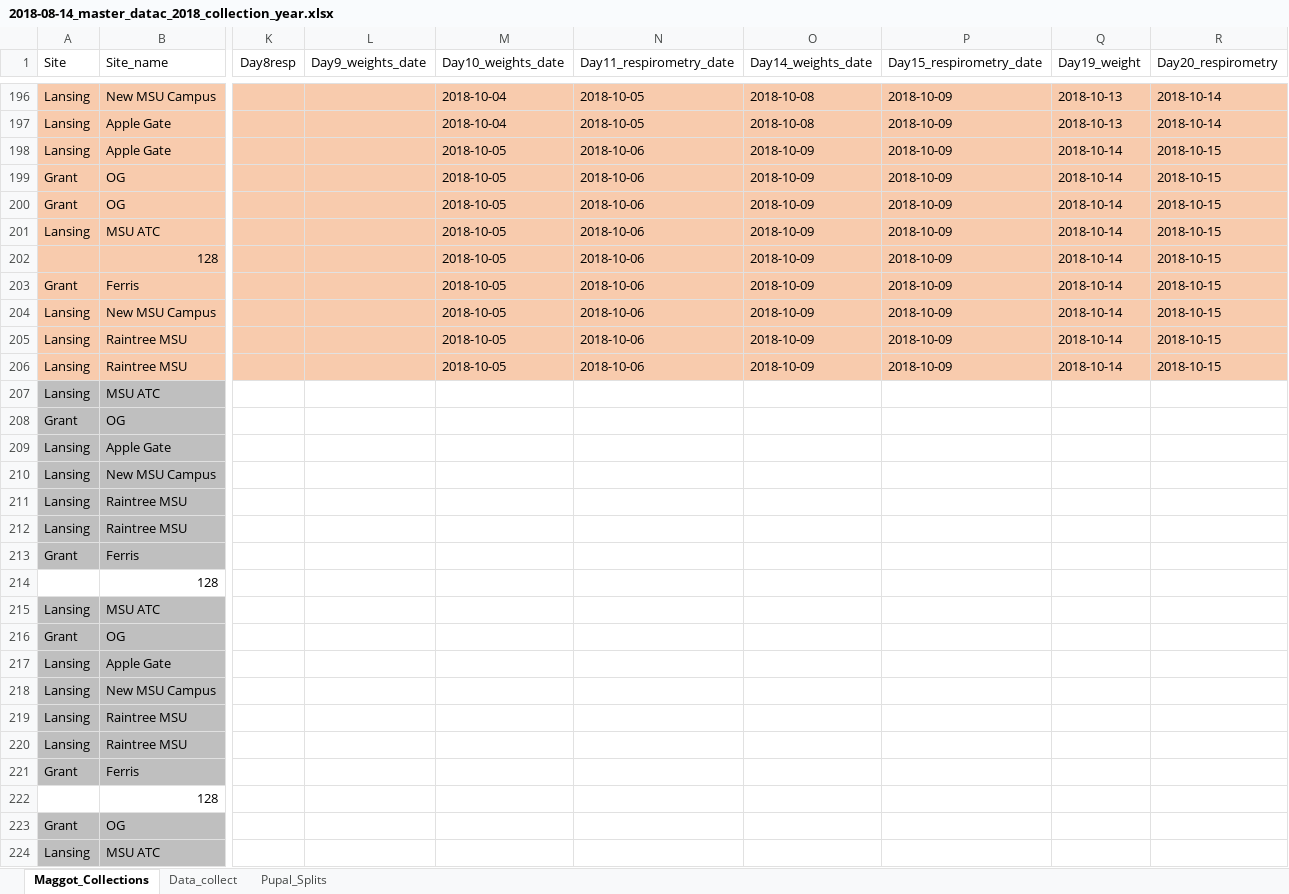
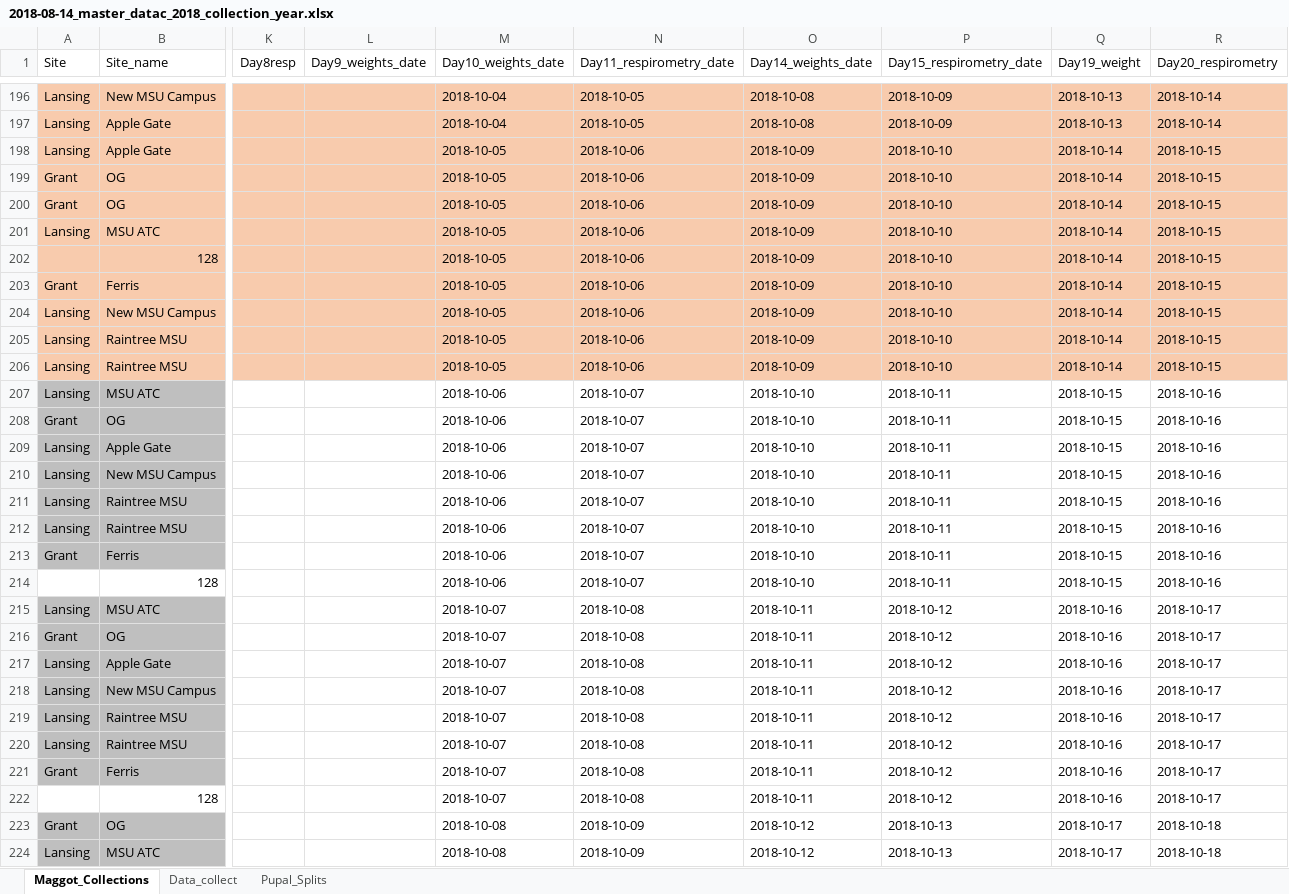
Before and after one commit to adnguyen/Circadian_rhythm_runs_seasonal_timing, an Excel workbook: Data/2018-08-14_master_datac_2018_collection_year.xlsx, sheet Maggot_Collections, drawn as a sheet; only a part is shown, gaps mark what is left out; values as stored, in another font and other column widths than the file's, no borders; the diff covers the shown part only; the diff names each change by its address in the sheet, - before the commit and + after, or states it on an @@ line.

Commit message:
updating day 4 weight data

```diff
--- a/Data/2018-08-14_master_datac_2018_collection_year.xlsx (sheet Maggot_Collections)
+++ b/Data/2018-08-14_master_datac_2018_collection_year.xlsx (sheet Maggot_Collections)
-P198:P206 (Day15_respirometry_date): 2018-10-09
+P198:P206 (Day15_respirometry_date): 2018-10-10
-M207:M214 (Day10_weights_date): (empty)
+M207:M214 (Day10_weights_date): 2018-10-06
-N207:N214 (Day11_respirometry_date): (empty)
+N207:N214 (Day11_respirometry_date): 2018-10-07
-O207:O214 (Day14_weights_date): (empty)
+O207:O214 (Day14_weights_date): 2018-10-10
-P207:P214 (Day15_respirometry_date): (empty)
+P207:P214 (Day15_respirometry_date): 2018-10-11
-Q207:Q214 (Day19_weight): (empty)
+Q207:Q214 (Day19_weight): 2018-10-15
-R207:R214 (Day20_respirometry): (empty)
+R207:R214 (Day20_respirometry): 2018-10-16
-M215:M222 (Day10_weights_date): (empty)
+M215:M222 (Day10_weights_date): 2018-10-07
-N215:N222 (Day11_respirometry_date): (empty)
+N215:N222 (Day11_respirometry_date): 2018-10-08
-O215:O222 (Day14_weights_date): (empty)
+O215:O222 (Day14_weights_date): 2018-10-11
-P215:P222 (Day15_respirometry_date): (empty)
+P215:P222 (Day15_respirometry_date): 2018-10-12
-Q215:Q222 (Day19_weight): (empty)
+Q215:Q222 (Day19_weight): 2018-10-16
-R215:R222 (Day20_respirometry): (empty)
+R215:R222 (Day20_respirometry): 2018-10-17
-M223:M224 (Day10_weights_date): (empty)
+M223:M224 (Day10_weights_date): 2018-10-08
-N223:N224 (Day11_respirometry_date): (empty)
+N223:N224 (Day11_respirometry_date): 2018-10-09
-O223:O224 (Day14_weights_date): (empty)
+O223:O224 (Day14_weights_date): 2018-10-12
-P223:P224 (Day15_respirometry_date): (empty)
+P223:P224 (Day15_respirometry_date): 2018-10-13
-Q223:Q224 (Day19_weight): (empty)
+Q223:Q224 (Day19_weight): 2018-10-17
-R223:R224 (Day20_respirometry): (empty)
+R223:R224 (Day20_respirometry): 2018-10-18
```
Also changed, not shown: 270 edited cells elsewhere in this sheet, sheet Data_collect.
